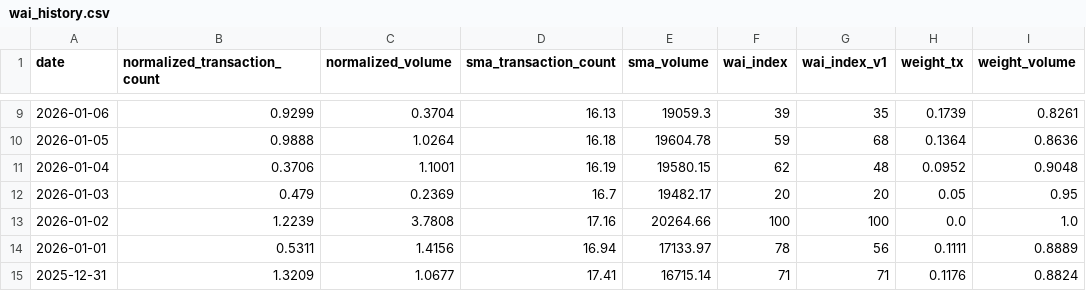
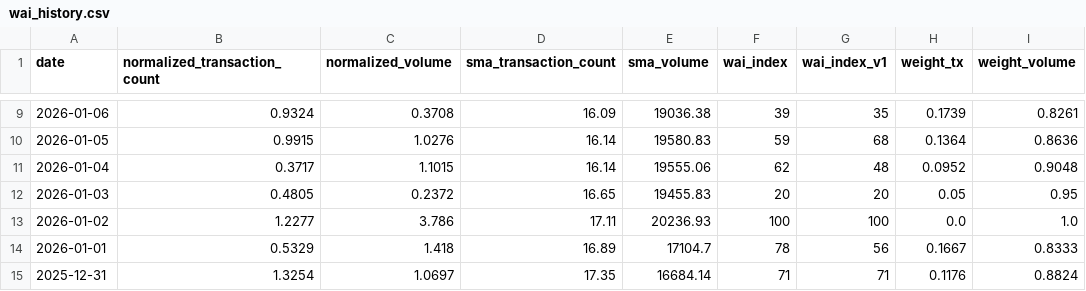
Before and after one commit to Whale-Activity-Analysis/wai-backend, a CSV file: data/wai_history.csv, drawn as a sheet; only a part is shown, gaps mark what is left out; the diff covers the shown part only; the diff names each change by its address in the sheet, - before the commit and + after, or states it on an @@ line.

```diff
--- a/data/wai_history.csv
+++ b/data/wai_history.csv
-B9 (normalized_transaction_count): 0.9299
+B9 (normalized_transaction_count): 0.9324
-C9 (normalized_volume): 0.3704
+C9 (normalized_volume): 0.3708
-D9 (sma_transaction_count): 16.13
+D9 (sma_transaction_count): 16.09
-E9 (sma_volume): 19059.3
+E9 (sma_volume): 19036.38
-B10 (normalized_transaction_count): 0.9888
+B10 (normalized_transaction_count): 0.9915
-C10 (normalized_volume): 1.0264
+C10 (normalized_volume): 1.0276
-D10 (sma_transaction_count): 16.18
+D10 (sma_transaction_count): 16.14
-E10 (sma_volume): 19604.78
+E10 (sma_volume): 19580.83
-B11 (normalized_transaction_count): 0.3706
+B11 (normalized_transaction_count): 0.3717
-C11 (normalized_volume): 1.1001
+C11 (normalized_volume): 1.1015
-D11 (sma_transaction_count): 16.19
+D11 (sma_transaction_count): 16.14
-E11 (sma_volume): 19580.15
+E11 (sma_volume): 19555.06
-B12 (normalized_transaction_count): 0.479
+B12 (normalized_transaction_count): 0.4805
-C12 (normalized_volume): 0.2369
+C12 (normalized_volume): 0.2372
-D12 (sma_transaction_count): 16.7
+D12 (sma_transaction_count): 16.65
-E12 (sma_volume): 19482.17
+E12 (sma_volume): 19455.83
-B13 (normalized_transaction_count): 1.2239
+B13 (normalized_transaction_count): 1.2277
-C13 (normalized_volume): 3.7808
+C13 (normalized_volume): 3.786
-D13 (sma_transaction_count): 17.16
+D13 (sma_transaction_count): 17.11
-E13 (sma_volume): 20264.66
+E13 (sma_volume): 20236.93
-B14 (normalized_transaction_count): 0.5311
+B14 (normalized_transaction_count): 0.5329
-C14 (normalized_volume): 1.4156
+C14 (normalized_volume): 1.418
-D14 (sma_transaction_count): 16.94
+D14 (sma_transaction_count): 16.89
-E14 (sma_volume): 17133.97
+E14 (sma_volume): 17104.7
-H14 (weight_tx): 0.1111
+H14 (weight_tx): 0.1667
-I14 (weight_volume): 0.8889
+I14 (weight_volume): 0.8333
-B15 (normalized_transaction_count): 1.3209
+B15 (normalized_transaction_count): 1.3254
-C15 (normalized_volume): 1.0677
+C15 (normalized_volume): 1.0697
-D15 (sma_transaction_count): 17.41
+D15 (sma_transaction_count): 17.35
-E15 (sma_volume): 16715.14
+E15 (sma_volume): 16684.14
```
Also changed, not shown: 93 edited cells elsewhere in this file, 1 other file.
